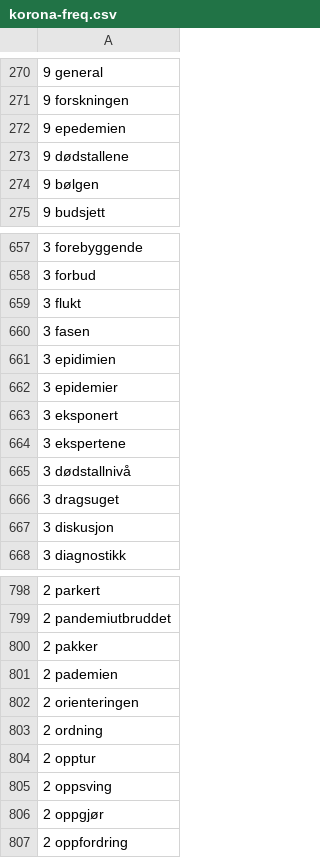
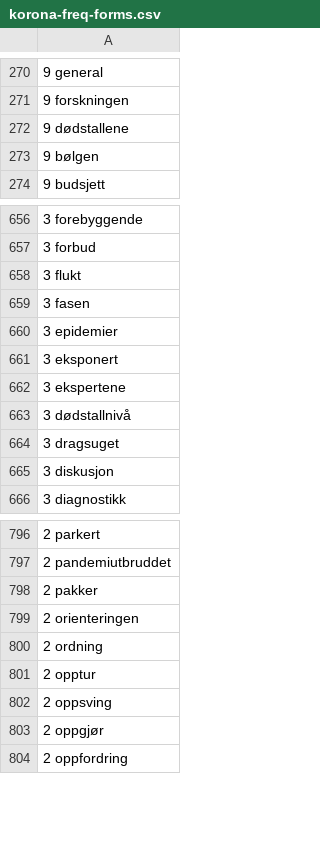
Before and after one commit to clarino/corona, a CSV file: korona-freq-forms.csv (was korona-freq.csv), drawn as a sheet; only a part is shown, gaps mark what is left out; the diff names each change by its address in the sheet, - before the commit and + after, or states it on an @@ line.

```diff
--- a/korona-freq.csv
+++ b/korona-freq-forms.csv
-row 272: 9 epedemien
-row 661: 3 epidimien
-row 801: 2 pademien
```
Also changed, not shown: korona-compounds-forms.csv, 4 other files.
